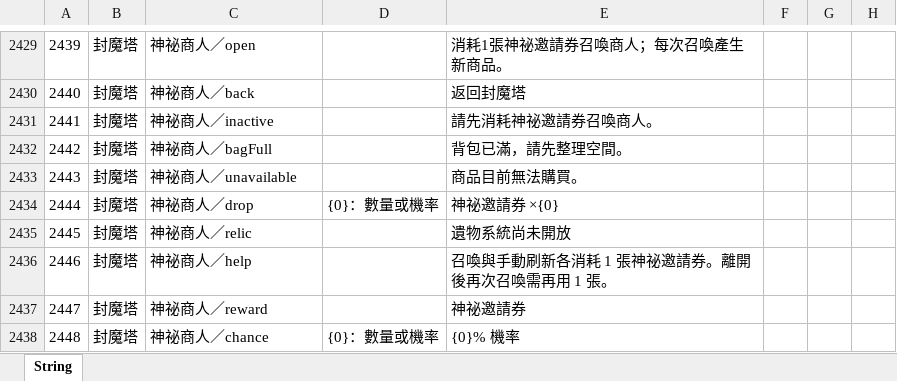
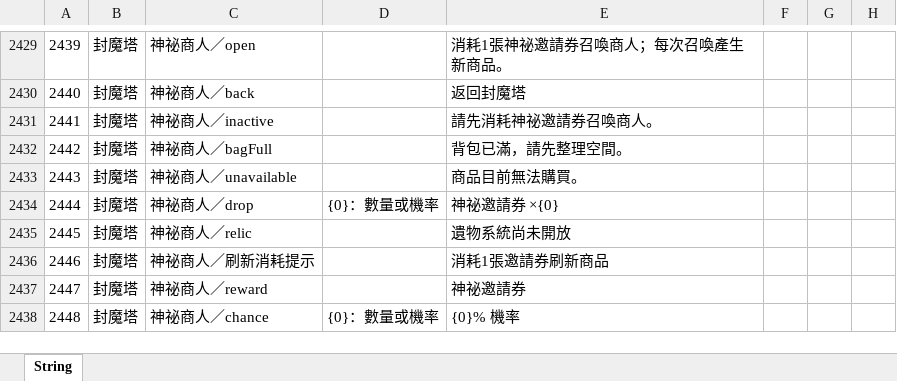
Before and after one commit to myKOF/Idle-RPG, an Excel workbook: config/Excel/String.xlsx, sheet String, drawn as a sheet; only a part is shown, gaps mark what is left out; values as stored, in another font and other column widths than the file's, no borders; the diff names each change by its address in the sheet, - before the commit and + after, or states it on an @@ line.

```diff
--- a/config/Excel/String.xlsx (sheet String)
+++ b/config/Excel/String.xlsx (sheet String)
-C2436: 神祕商人／help
+C2436: 神祕商人／刷新消耗提示
-E2436: 召喚與手動刷新各消耗 1 張神祕邀請券。離開後再次召喚需再用 1 張。
+E2436: 消耗1張邀請券刷新商品
```
Also changed, not shown: 10 other files.
